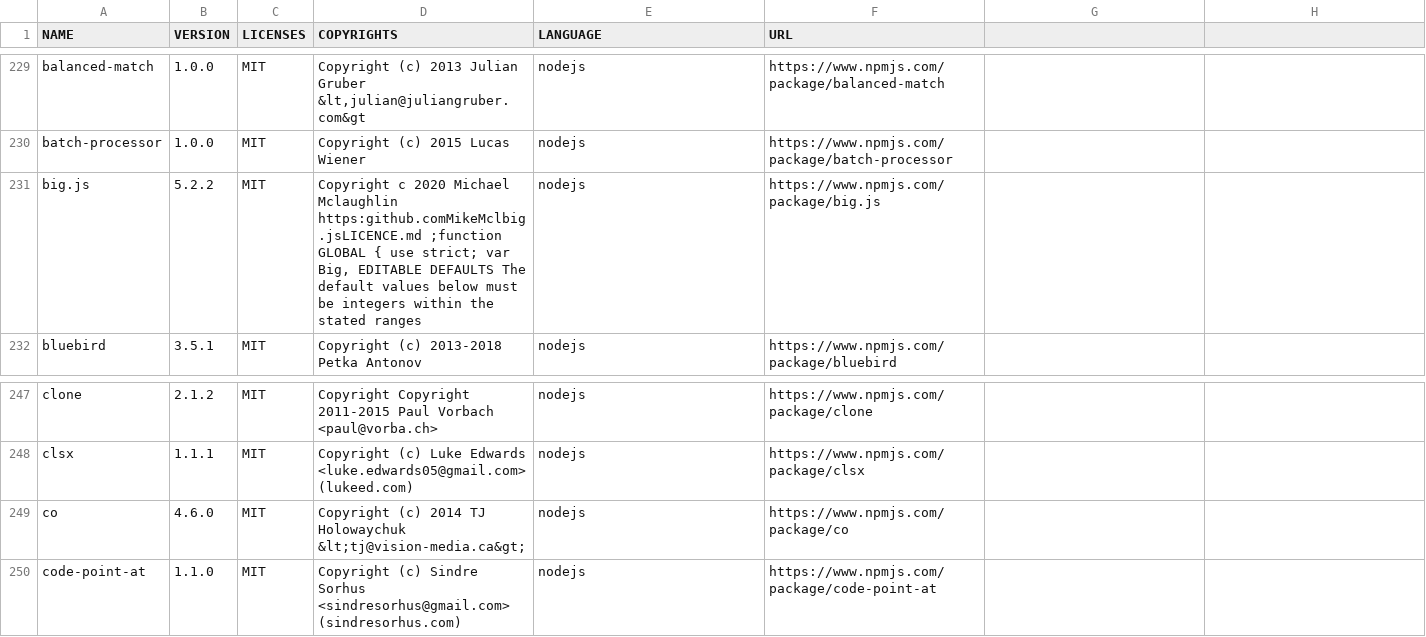
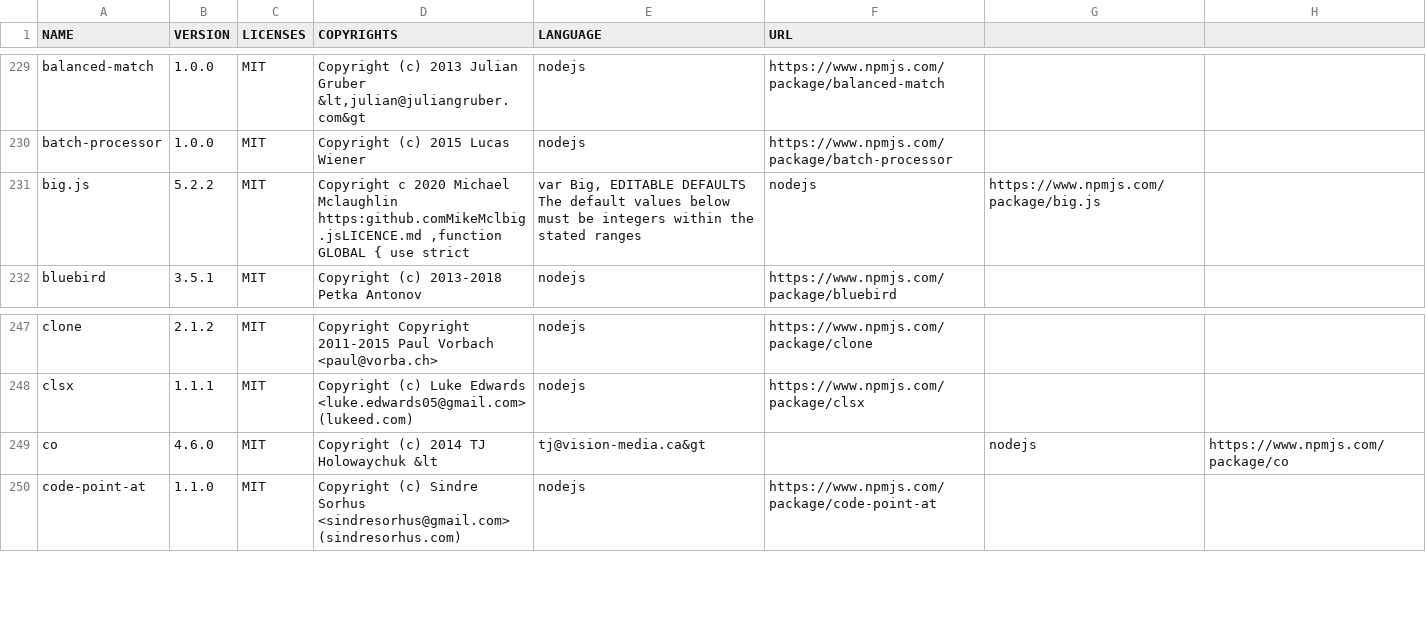
Before and after one commit to regione-piemonte/decsira, a CSV file: BOM-DECSIRA.csv, drawn as a sheet; only a part is shown, gaps mark what is left out.

Commit message:
Update BOM-DECSIRA.csv

```diff
--- a/BOM-DECSIRA.csv
+++ b/BOM-DECSIRA.csv
@@ -230,3 +230,3 @@ balanced-match;1.0.0;MIT;Copyright (c) 2013 Julian Gruber &lt,julian@juliangrube
 batch-processor;1.0.0;MIT;Copyright (c) 2015 Lucas Wiener;nodejs;https://www.npmjs.com/package/batch-processor
-big.js;5.2.2;MIT;"Copyright c 2020 Michael Mclaughlin https:github.comMikeMclbig.jsLICENCE.md  ;function GLOBAL { use strict; var Big,   EDITABLE DEFAULTS   The default values below must be integers within the stated ranges";nodejs;https://www.npmjs.com/package/big.js
+big.js;5.2.2;MIT;Copyright c 2020 Michael Mclaughlin https:github.comMikeMclbig.jsLICENCE.md  ,function GLOBAL { use strict; var Big,   EDITABLE DEFAULTS   The default values below must be integers within the stated ranges;nodejs;https://www.npmjs.com/package/big.js
 bluebird;3.5.1;MIT;Copyright (c) 2013-2018 Petka Antonov;nodejs;https://www.npmjs.com/package/bluebird
@@ -248,3 +248,3 @@ clone;2.1.2;MIT;Copyright Copyright 2011-2015 Paul Vorbach <paul@vorba.ch>;nodej
 clsx;1.1.1;MIT;Copyright (c) Luke Edwards <luke.edwards05@gmail.com> (lukeed.com);nodejs;https://www.npmjs.com/package/clsx
-co;4.6.0;MIT;"Copyright (c) 2014 TJ Holowaychuk &lt;tj@vision-media.ca&gt;";nodejs;https://www.npmjs.com/package/co
+co;4.6.0;MIT;Copyright (c) 2014 TJ Holowaychuk &lt;tj@vision-media.ca&gt;;nodejs;https://www.npmjs.com/package/co
 code-point-at;1.1.0;MIT;Copyright (c) Sindre Sorhus <sindresorhus@gmail.com> (sindresorhus.com);nodejs;https://www.npmjs.com/package/code-point-at
```
